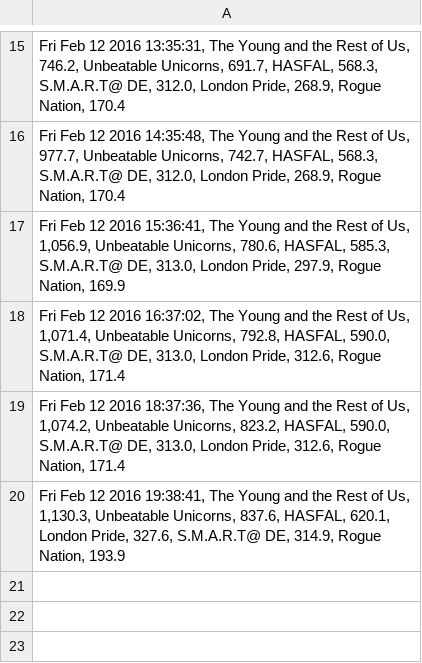
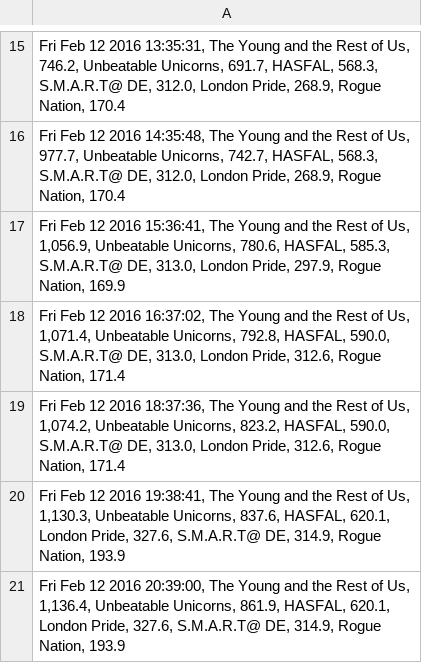
Before and after one commit to brettrowley/brettrowley.github.io, a CSV file: sandbox/wellable/rm-wellable-data.csv, drawn as a sheet; only a part is shown, gaps mark what is left out; the diff names each change by its address in the sheet, - before the commit and + after, or states it on an @@ line.

Commit message:
Manually push data

```diff
--- a/sandbox/wellable/rm-wellable-data.csv
+++ b/sandbox/wellable/rm-wellable-data.csv
+row 21: Fri Feb 12 2016 20:39:00, The Young and the Rest of Us, 1,136.4, Unbeatable Unicorns, 861.9, HASFAL, 620.1, London Pride, 327.6, S.M.A.R.T@ DE, 314.9, Rogue Nation, 193.9
```
Also changed, not shown: 1 other file.
